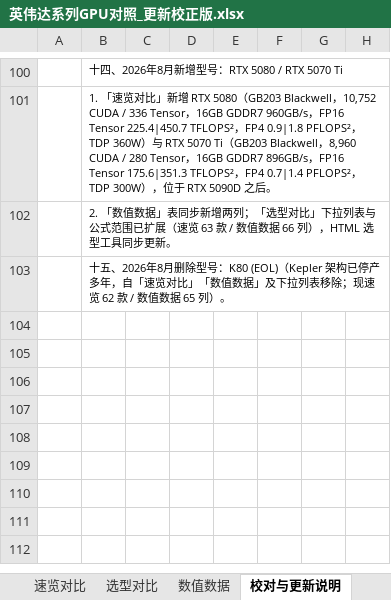
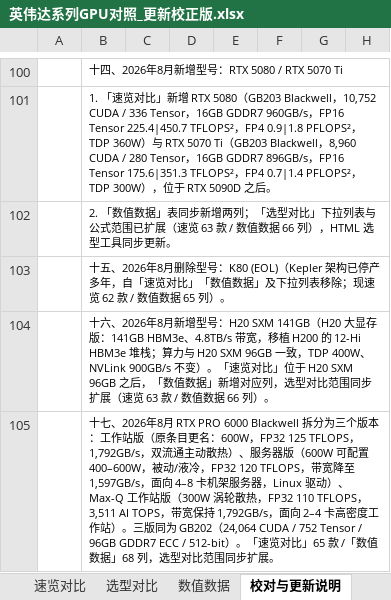
Before and after one commit to Tundra-08/nvidia-gpu-compare, an Excel workbook: 英伟达系列GPU对照_更新校正版.xlsx, sheet 校对与更新说明, drawn as a sheet; only a part is shown, gaps mark what is left out; values as stored, in another font and other column widths than the file's, no borders; the diff names each change by its address in the sheet, - before the commit and + after, or states it on an @@ line.

```diff
--- a/英伟达系列GPU对照_更新校正版.xlsx (sheet 校对与更新说明)
+++ b/英伟达系列GPU对照_更新校正版.xlsx (sheet 校对与更新说明)
+row 104:  | 十六、2026年8月新增型号：H20 SXM 141GB（H20 大显存版：141GB HBM3e、4.8TB/s 带宽，移植 H200 的 12-Hi HBM3e 堆栈；算力与 H20 SXM 96GB 一致，TDP 400W、NVLink 900GB/s 不变）。「速览对比」位于 H20 SXM 96GB 之后，「数值数据」新增对应列，选型对比范围同步扩展（速览 63 款 / 数值数据 66 列）。
+row 105:  | 十七、2026年8月 RTX PRO 6000 Blackwell 拆分为三个版本：工作站版（原条目更名：600W，FP32 125 TFLOPS，1,792GB/s，双流通主动散热）、服务器版（600W 可配置 400–600W，被动/液冷，FP32 120 TFLOPS，带宽降至 1,597GB/s，面向 4–8 卡机架服务器，Linux 驱动）、Max-Q 工作站版（300W 涡轮散热，FP32 110 TFLOPS，3,511 AI TOPS，带宽保持 1,792GB/s，面向 2–4 卡高密度工作站）。三版同为 GB202（24,064 CUDA / 752 Tensor / 96GB GDDR7 ECC / 512-bit）。「速览对比」65 款 /「数值数据」68 列，选型对比范围同步扩展。
```
Also changed, not shown: sheet 速览对比, sheet 数值数据, formulas that keep their value, hidden cells, charts or pictures, 2 other files.
